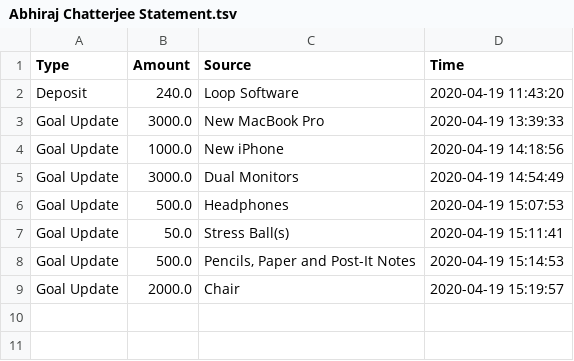
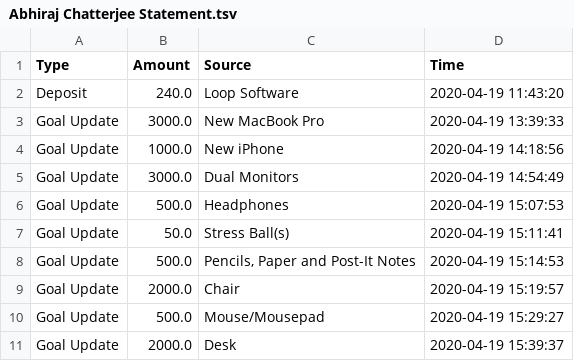
Before and after one commit to abhiraj-chatterjee/Finance-Goal-Tracker, a TSV file: Abhiraj Chatterjee Statement.tsv, drawn as a sheet; the diff names each change by its address in the sheet, - before the commit and + after, or states it on an @@ line.

```diff
--- a/Abhiraj Chatterjee Statement.tsv
+++ b/Abhiraj Chatterjee Statement.tsv
+row 10: Goal Update | 500.0 | Mouse/Mousepad | 2020-04-19 15:29:27
+row 11: Goal Update | 2000.0 | Desk | 2020-04-19 15:39:37
```
Also changed, not shown: 2 other files.
